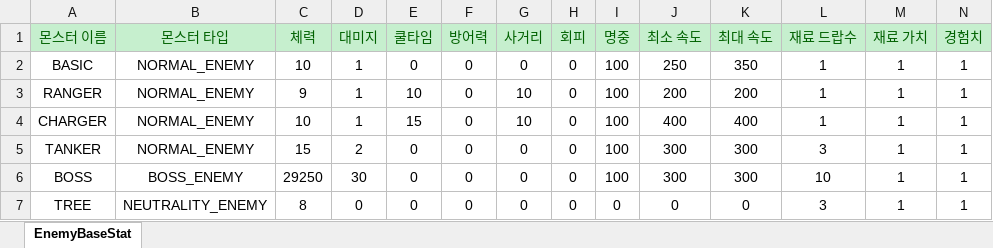
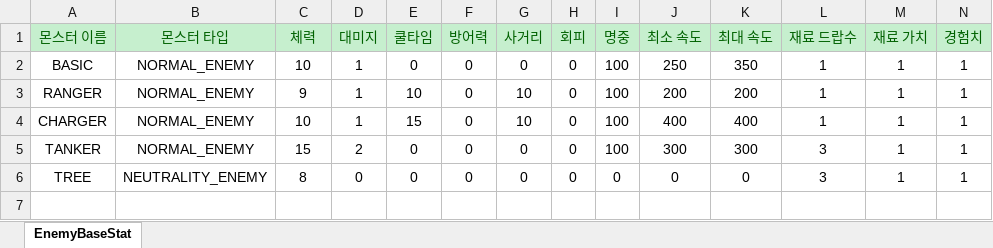
Before and after one commit to totohazima/Brotato, an Excel workbook: Assets/Resources/CSV.data/EnemyBaseStat.xlsx, sheet EnemyBaseStat, drawn as a sheet; only a part is shown; values as stored, in another font and other column widths than the file's, no borders; rows hold the shown columns only; the diff names each change by its address in the sheet, - before the commit and + after, or states it on an @@ line.

```diff
--- a/Assets/Resources/CSV.data/EnemyBaseStat.xlsx (sheet EnemyBaseStat)
+++ b/Assets/Resources/CSV.data/EnemyBaseStat.xlsx (sheet EnemyBaseStat)
-row 6: BOSS | BOSS_ENEMY | 29250 | 30 | 0 | 0 | 0 | 0 | 100 | 300 | 300 | 10 | 1 | 1
```
Also changed, not shown: Assets/Resources/CSV.data/EnemyGrowthStat.xlsx, 40 other files.
